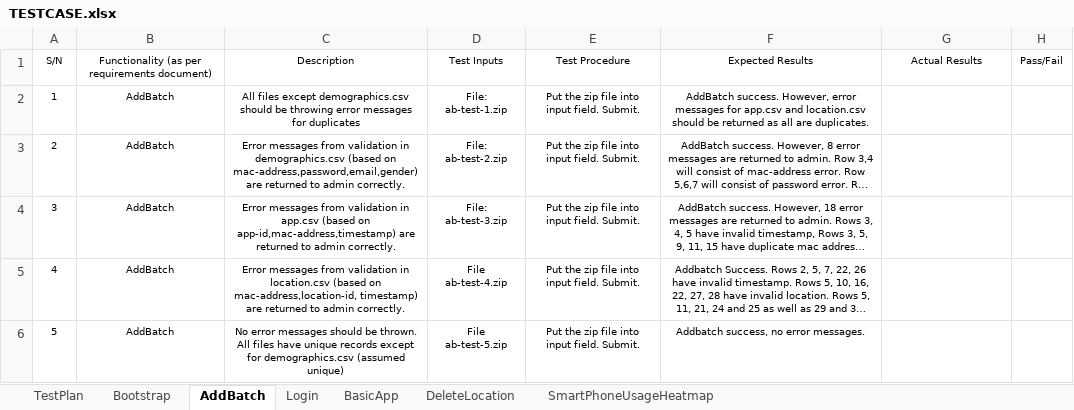
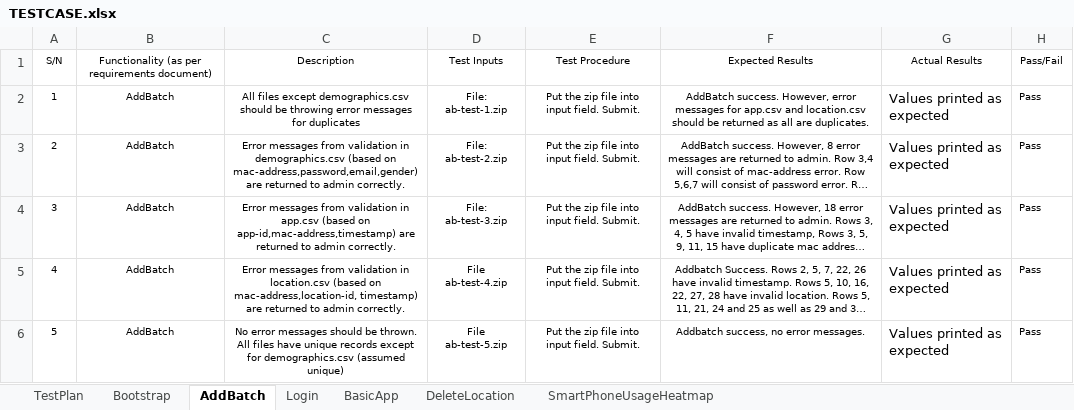
Before and after one commit to jerots/SMUAnalytics, an Excel workbook: testing/TESTCASE.xlsx, sheet AddBatch, drawn as a sheet; long unchanged cells end in …; values as stored, in another font and other column widths than the file's, no borders; the diff names each change by its address in the sheet, - before the commit and + after, or states it on an @@ line.

```diff
--- a/testing/TESTCASE.xlsx (sheet AddBatch)
+++ b/testing/TESTCASE.xlsx (sheet AddBatch)
-G2:G6: (empty)
+G2:G6: Values printed as expected
-H2:H6: (empty)
+H2:H6: Pass
```
Also changed, not shown: sheet Bootstrap, 7 other files.
